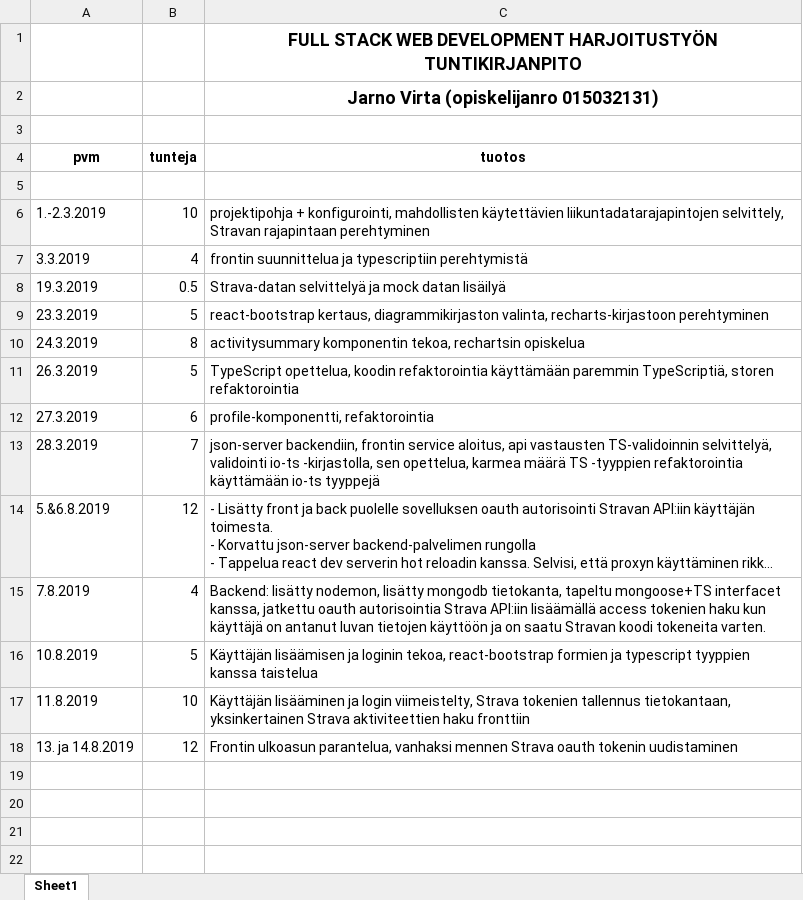
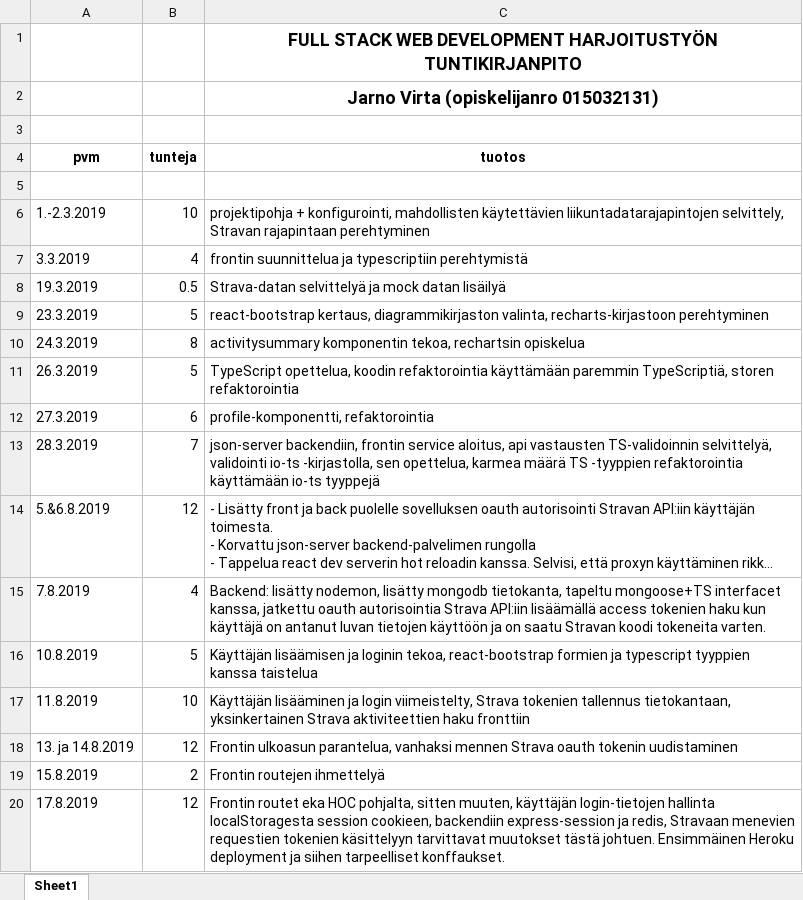
Before and after one commit to jarnovirta/activity-app-front, an Excel workbook: fitness-app-tuntikirjanpito.xlsx, sheet Sheet1, drawn as a sheet; long unchanged cells end in …; values as stored, in another font and other column widths than the file's, no borders; the diff names each change by its address in the sheet, - before the commit and + after, or states it on an @@ line.

Commit message:
first heroku deployment

```diff
--- a/fitness-app-tuntikirjanpito.xlsx (sheet Sheet1)
+++ b/fitness-app-tuntikirjanpito.xlsx (sheet Sheet1)
+row 19: 15.8.2019 | 2 | Frontin routejen ihmettelyä
+row 20: 17.8.2019 | 12 | Frontin routet eka HOC pohjalta, sitten muuten, käyttäjän login-tietojen hallinta localStoragesta session cookieen, backendiin express-session ja redis, Stravaan menevien requestien tokenien käsittelyyn tarvittavat muutokset tästä johtuen. Ensimmäinen Heroku deployment ja siihen tarpeelliset konffaukset.
```
Also changed, not shown: 2 other files.
